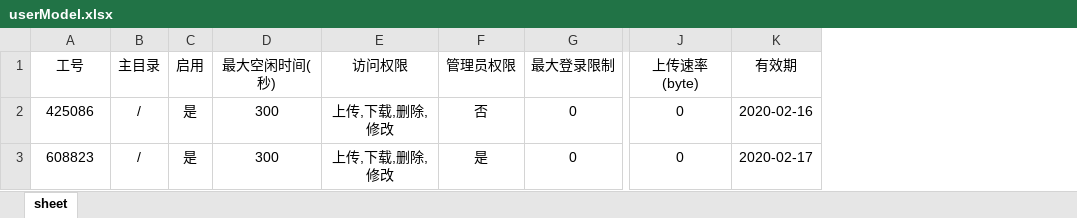
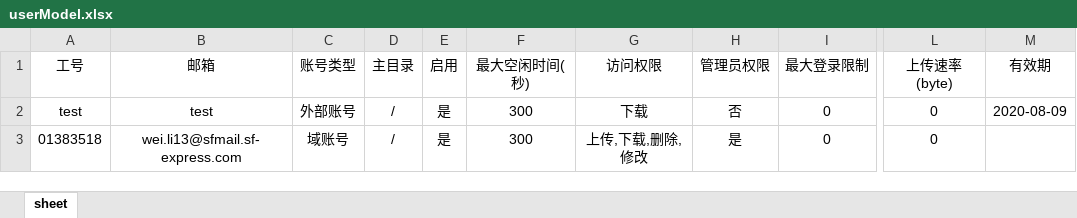
Before and after one commit to liwei128/ad-ftpserver, an Excel workbook: src/main/webapp/static/userModel.xlsx, sheet sheet, drawn as a sheet; only a part is shown, gaps mark what is left out; values as stored, in another font and other column widths than the file's, no borders; addresses are those after the commit; the diff names each change by its address in the sheet, - before the commit and + after, or states it on an @@ line.

```diff
--- a/src/main/webapp/static/userModel.xlsx (sheet sheet)
+++ b/src/main/webapp/static/userModel.xlsx (sheet sheet)
+column B (邮箱), rows 2-3: test | wei.li13@sfmail.sf-express.com
+column C (账号类型), rows 2-3: 外部账号 | 域账号
-A2 (工号): 425086
+A2 (工号): test
-G2 (访问权限): 上传,下载,删除,修改
+G2 (访问权限): 下载
-M2 (有效期): 2020-02-16
+M2 (有效期): 2020-08-09
-A3 (工号): 608823
+A3 (工号): 01383518
-M3 (有效期): 2020-02-17
+M3 (有效期): (empty)
```
Also changed, not shown: 54 other files.
